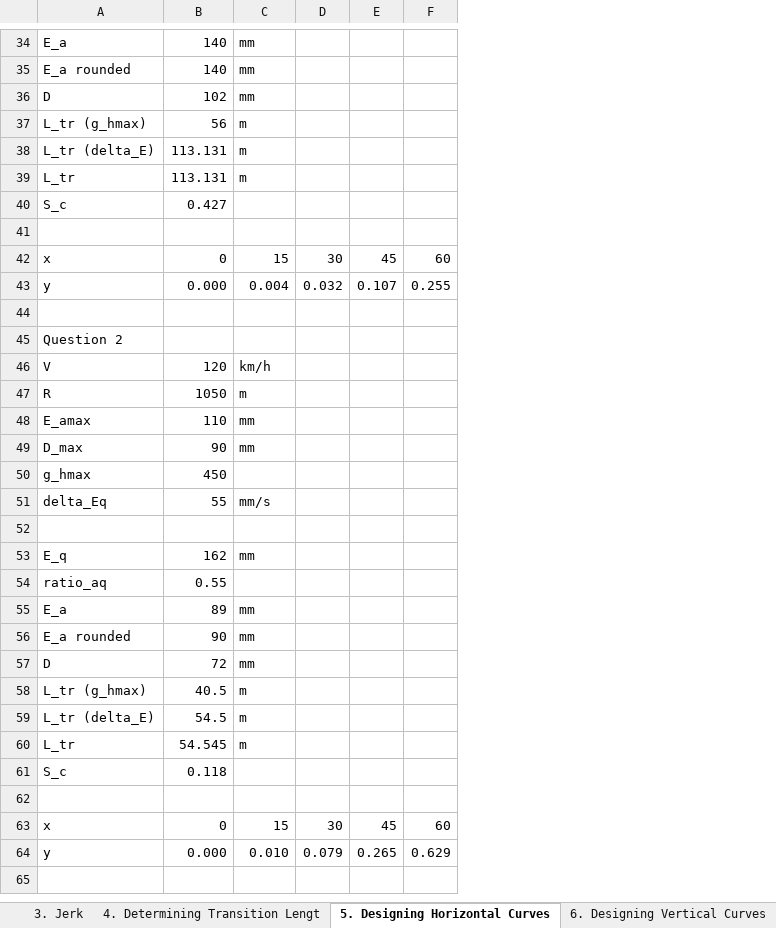
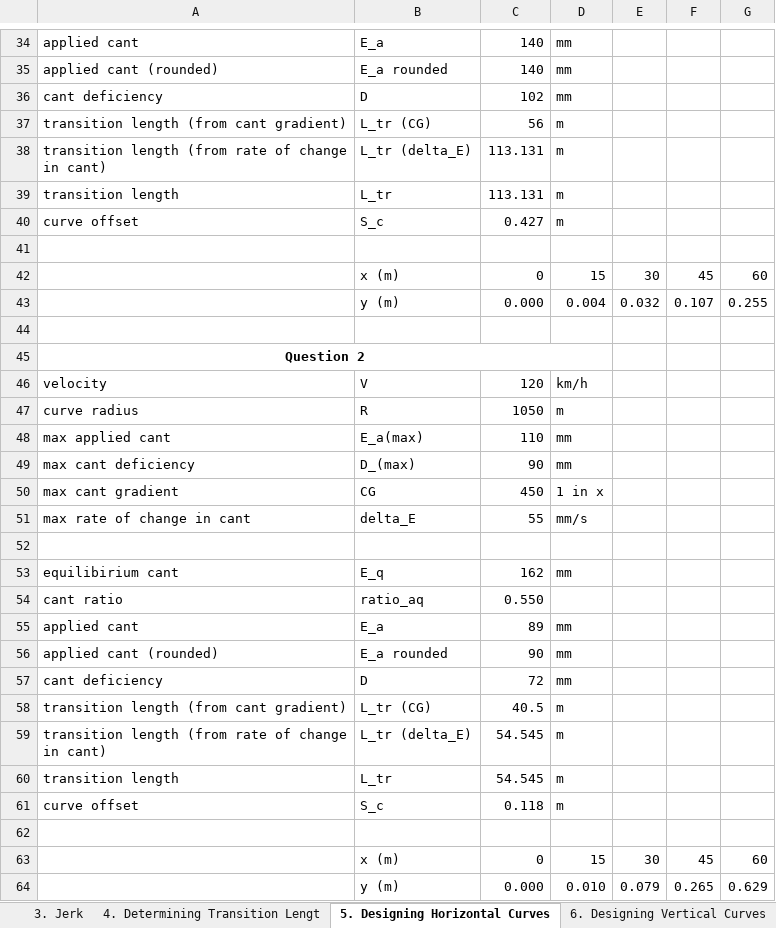
Before and after one commit to cxd309/rsii_track_alignment_worksheet, an Excel workbook: calculations/track_alignment_worksheet_calcs.xlsx, sheet 5. Designing Horizontal Curves, drawn as a sheet; only a part is shown, gaps mark what is left out; values as stored, in another font and other column widths than the file's, no borders; removed rows and columns are numbered as before the commit, all else as after; the diff covers the shown part only; the diff names each change by its address in the sheet, - before the commit and + after, or states it on an @@ line.

```diff
--- a/calculations/track_alignment_worksheet_calcs.xlsx (sheet 5. Designing Horizontal Curves)
+++ b/calculations/track_alignment_worksheet_calcs.xlsx (sheet 5. Designing Horizontal Curves)
+column A, rows 34-49: applied cant | applied cant (rounded) | cant deficiency | transition length (from cant gradient) | transition length (from rate of change in cant) | transition length | curve offset |  |  |  |  | Question 2 | velocity | curve radius | max applied cant | max cant deficiency; rows 51-61: max rate of change in cant |  | equilibirium cant | cant ratio | applied cant | applied cant (rounded) | cant deficiency | transition length (from cant gradient) | transition length (from rate of change in cant) | transition length | curve offset
-B37: L_tr (g_hmax)
+B37: L_tr (CG)
-D40: (empty)
+D40: m
-B42: x
+B42: x (m)
-B43: y
+B43: y (m)
-B45: Question 2
+B45: (empty)
-B48: E_amax
+B48: E_a(max)
-B49: D_max
+B49: D_(max)
-row 50: g_hmax | 450
+row 50: max cant gradient | CG | 450 | 1 in x
-B51: delta_Eq
+B51: delta_E
-C54: 0.55
+C54: 0.550
-B58: L_tr (g_hmax)
+B58: L_tr (CG)
-C59: 54.5
+C59: 54.545
-D61: (empty)
+D61: m
-B63: x
+B63: x (m)
-B64: y
+B64: y (m)
```
Also changed, not shown: 3 added rows, 3 removed rows and 14 edited cells elsewhere in this sheet, sheet 6. Designing Vertical Curves, sheet 4. Determining Transition Lengt, sheet 3. Jerk, sheet 1. Calculating Cant, sheet 2. Designing and Alignment, formulas that keep their value.
